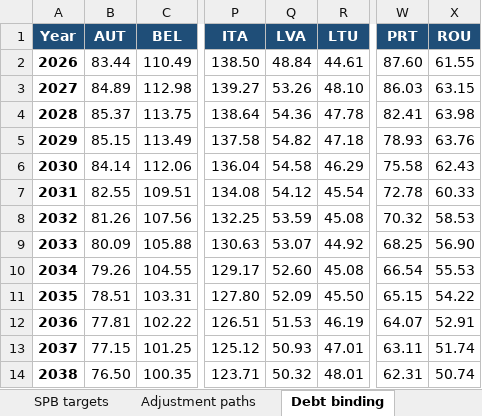
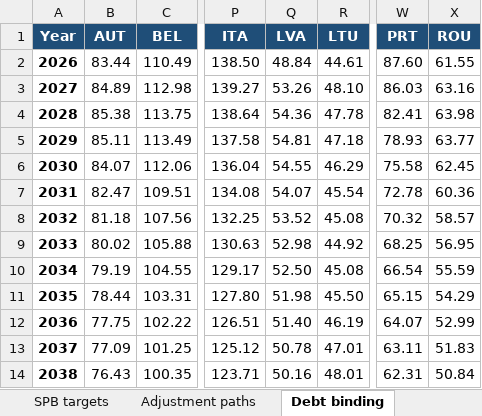
Before and after one commit to lennardwelslau/eu-debt-sustainability-analysis, an Excel workbook: output/example_folder/results_4y.xlsx, sheet Debt binding, drawn as a sheet; only a part is shown, gaps mark what is left out; values as stored, in another font and other column widths than the file's, no borders; the diff covers the shown part only; the diff names each change by its address in the sheet, - before the commit and + after, or states it on an @@ line.

```diff
--- a/output/example_folder/results_4y.xlsx (sheet Debt binding)
+++ b/output/example_folder/results_4y.xlsx (sheet Debt binding)
-X3 (ROU): 63.15
+X3 (ROU): 63.16
-B4 (AUT): 85.37
+B4 (AUT): 85.38
-B5 (AUT): 85.15
+B5 (AUT): 85.11
-Q5 (LVA): 54.82
+Q5 (LVA): 54.81
-X5 (ROU): 63.76
+X5 (ROU): 63.77
-B6 (AUT): 84.14
+B6 (AUT): 84.07
-Q6 (LVA): 54.58
+Q6 (LVA): 54.55
-X6 (ROU): 62.43
+X6 (ROU): 62.45
-B7 (AUT): 82.55
+B7 (AUT): 82.47
-Q7 (LVA): 54.12
+Q7 (LVA): 54.07
-X7 (ROU): 60.33
+X7 (ROU): 60.36
-B8 (AUT): 81.26
+B8 (AUT): 81.18
-Q8 (LVA): 53.59
+Q8 (LVA): 53.52
-X8 (ROU): 58.53
+X8 (ROU): 58.57
-B9 (AUT): 80.09
+B9 (AUT): 80.02
-Q9 (LVA): 53.07
+Q9 (LVA): 52.98
-X9 (ROU): 56.90
+X9 (ROU): 56.95
-B10 (AUT): 79.26
+B10 (AUT): 79.19
-Q10 (LVA): 52.60
+Q10 (LVA): 52.50
-X10 (ROU): 55.53
+X10 (ROU): 55.59
-B11 (AUT): 78.51
+B11 (AUT): 78.44
-Q11 (LVA): 52.09
+Q11 (LVA): 51.98
-X11 (ROU): 54.22
+X11 (ROU): 54.29
-B12 (AUT): 77.81
+B12 (AUT): 77.75
-Q12 (LVA): 51.53
+Q12 (LVA): 51.40
-X12 (ROU): 52.91
+X12 (ROU): 52.99
-B13 (AUT): 77.15
+B13 (AUT): 77.09
-Q13 (LVA): 50.93
+Q13 (LVA): 50.78
-X13 (ROU): 51.74
+X13 (ROU): 51.83
-B14 (AUT): 76.50
+B14 (AUT): 76.43
-Q14 (LVA): 50.32
+Q14 (LVA): 50.16
-X14 (ROU): 50.74
+X14 (ROU): 50.84
```
Also changed, not shown: 96 edited cells elsewhere in this sheet, sheet LVA, sheet ROU, sheet AUT, sheet Adjustment paths, sheet Summary, sheet SPB targets, 1 more sheet, 41 other files.
